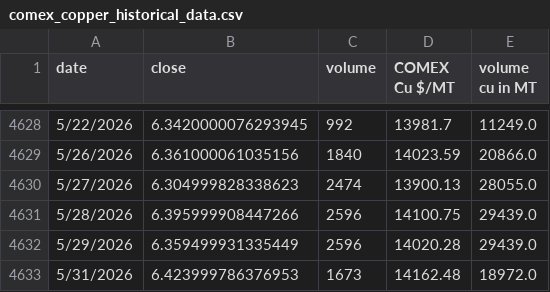
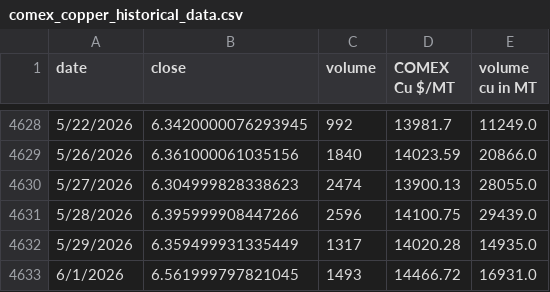
Before and after one commit to rahulmohamw/COMEX_scrap_v1, a CSV file: comex_copper_historical_data.csv, drawn as a sheet; only a part is shown, gaps mark what is left out.

```diff
--- a/comex_copper_historical_data.csv
+++ b/comex_copper_historical_data.csv
@@ -4631,3 +4631,3 @@ date,close,volume,COMEX Cu $/MT,volume cu in MT
 5/28/2026,6.395999908447266,2596,14100.75,29439.0
-5/29/2026,6.359499931335449,2596,14020.28,29439.0
-5/31/2026,6.423999786376953,1673,14162.48,18972.0
+5/29/2026,6.359499931335449,1317,14020.28,14935.0
+6/1/2026,6.561999797821045,1493,14466.72,16931.0
```
